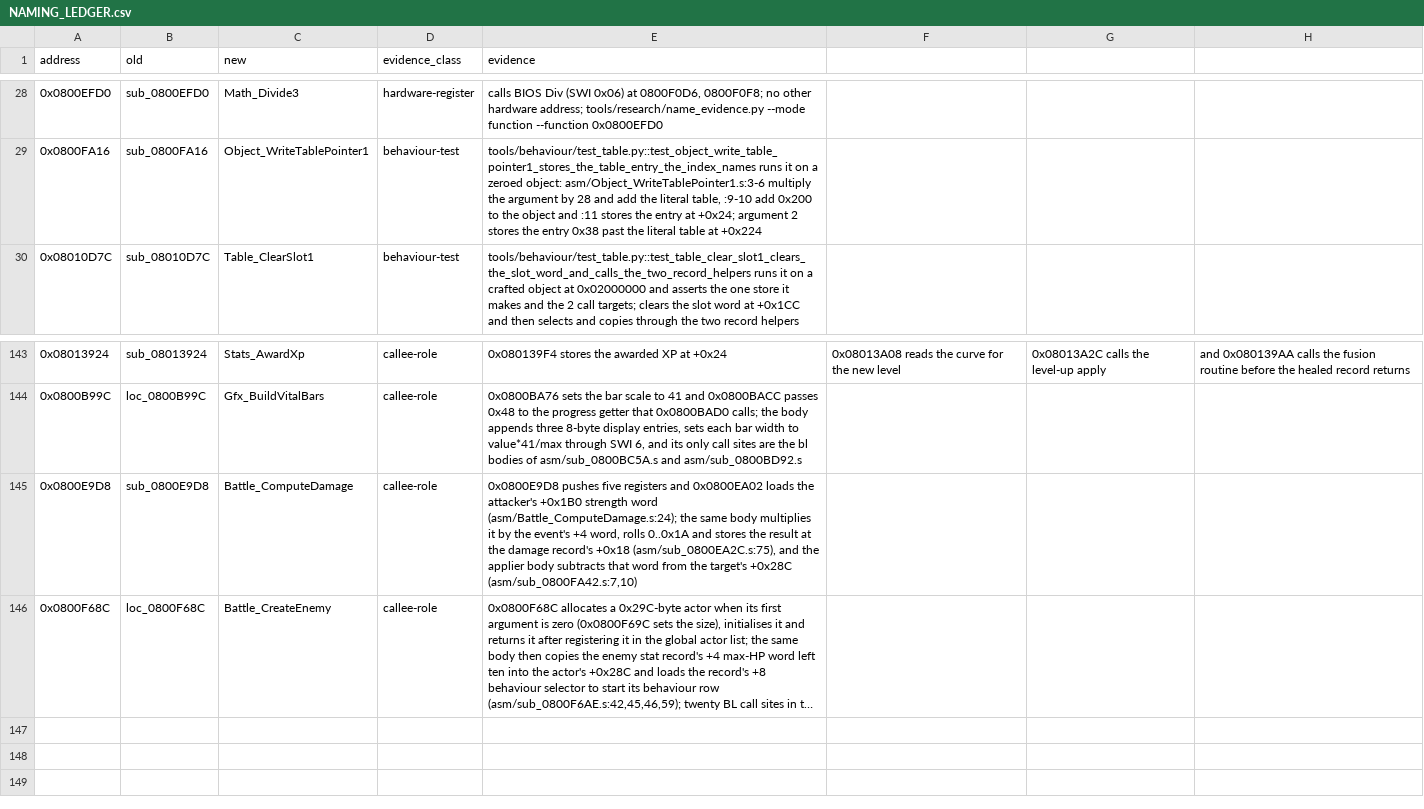
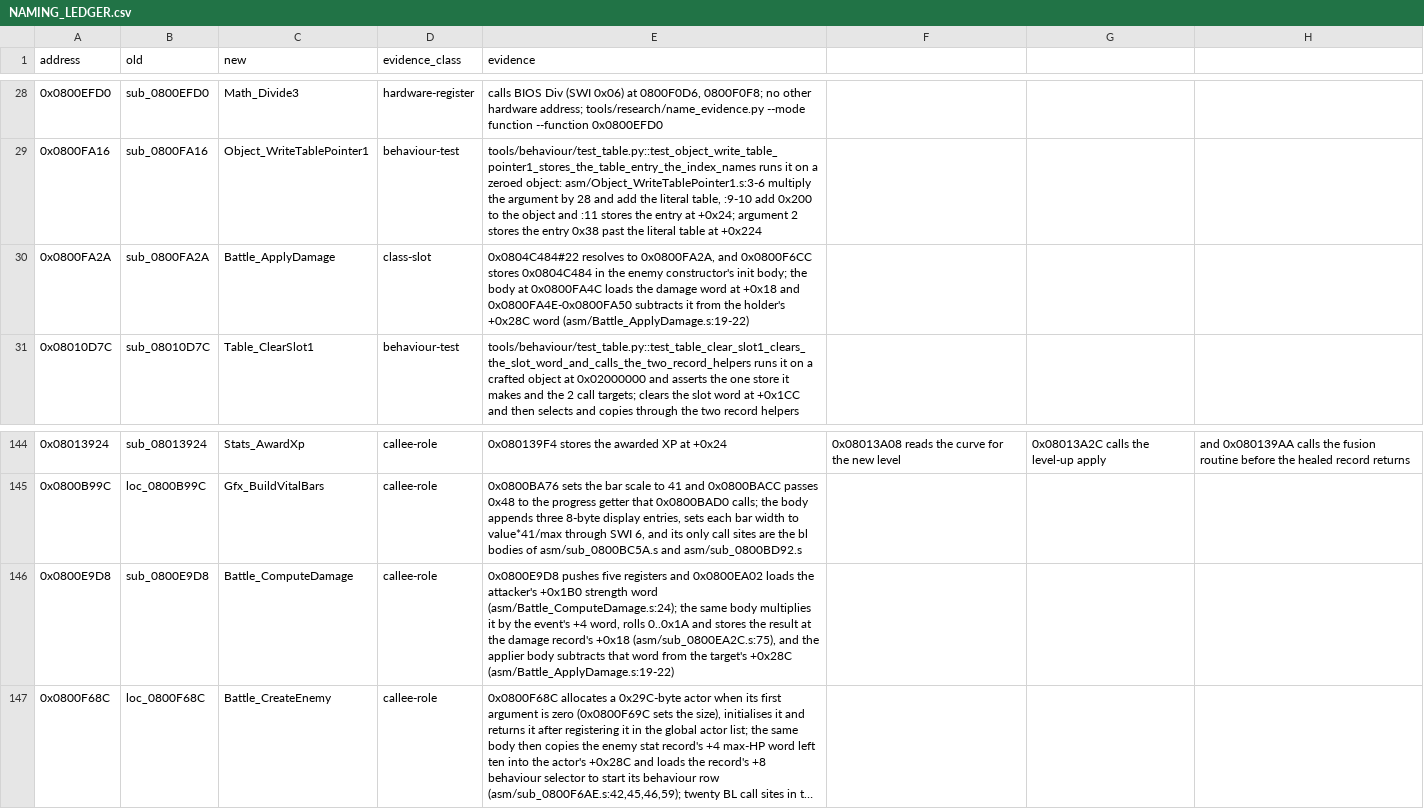
Before and after one commit to siruiusamory-cmyk/buusfury-decomp, a CSV file: tools/lint/NAMING_LEDGER.csv, drawn as a sheet; only a part is shown, gaps mark what is left out; long unchanged cells end in …; addresses are those after the commit; the diff names each change by its address in the sheet, - before the commit and + after, or states it on an @@ line.

Commit message:
Record the class tables, add class-slot evidence to the naming audit and name the battle damage applier

```diff
--- a/tools/lint/NAMING_LEDGER.csv
+++ b/tools/lint/NAMING_LEDGER.csv
+row 30: 0x0800FA2A | sub_0800FA2A | Battle_ApplyDamage | class-slot | 0x0804C484#22 resolves to 0x0800FA2A, and 0x0800F6CC stores 0x0804C484 in the enemy constructor's init body; the body at 0x0800FA4C loads the damage word at +0x18 and 0x0800FA4E-0x0800FA50 subtracts it from the holder's +0x28C word (asm/Battle_ApplyDamage.s:19-22)
-E146 (evidence): …target's +0x28C (asm/sub_0800FA42.s:7,10)
+E146 (evidence): …target's +0x28C (asm/Battle_ApplyDamage.s:19-22)
```
Also changed, not shown: tools/lint/ASM_INDEX.csv, tools/research/FUNCTION_BOUNDS.csv, 17 other files.
